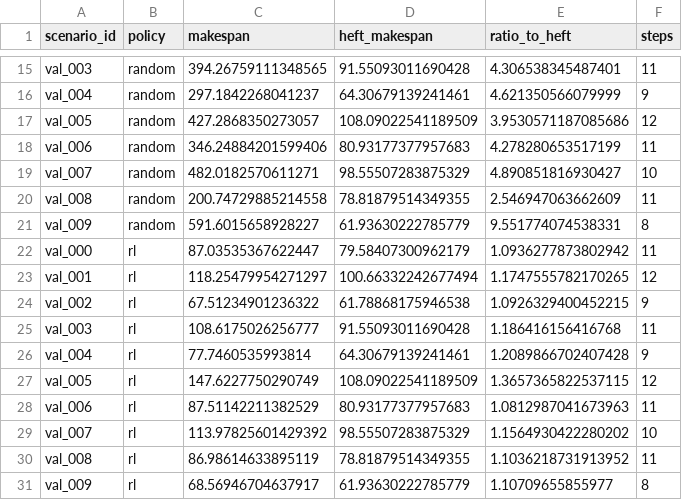
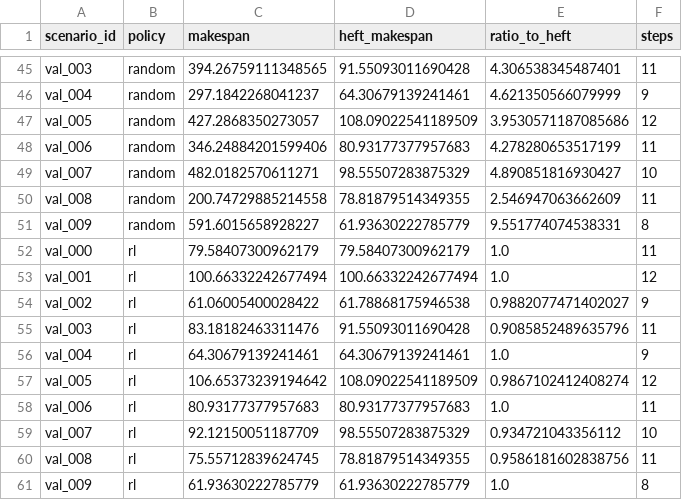
Before and after one commit to Healer-er/DRL_model, a CSV file: results/details.csv, drawn as a sheet; only a part is shown, gaps mark what is left out; the diff covers the shown part only.

```diff
--- a/results/details.csv
+++ b/results/details.csv
@@ -21,11 +51,11 @@ val_008,random,200.74729885214558,78.81879514349355,2.546947063662609,11
 val_009,random,591.6015658928227,61.93630222785779,9.551774074538331,8
-val_000,rl,87.03535367622447,79.58407300962179,1.0936277873802942,11
-val_001,rl,118.25479954271297,100.66332242677494,1.1747555782170265,12
-val_002,rl,67.51234901236322,61.78868175946538,1.0926329400452215,9
-val_003,rl,108.6175026256777,91.55093011690428,1.186416156416768,11
-val_004,rl,77.7460535993814,64.30679139241461,1.2089866702407428,9
-val_005,rl,147.6227750290749,108.09022541189509,1.3657365822537115,12
-val_006,rl,87.51142211382529,80.93177377957683,1.0812987041673963,11
-val_007,rl,113.97825601429392,98.55507283875329,1.1564930422280202,10
-val_008,rl,86.98614633895119,78.81879514349355,1.1036218731913952,11
-val_009,rl,68.56946704637917,61.93630222785779,1.10709655855977,8
+val_000,rl,79.58407300962179,79.58407300962179,1.0,11
+val_001,rl,100.66332242677494,100.66332242677494,1.0,12
+val_002,rl,61.06005400028422,61.78868175946538,0.9882077471402027,9
+val_003,rl,83.18182463311476,91.55093011690428,0.9085852489635796,11
+val_004,rl,64.30679139241461,64.30679139241461,1.0,9
+val_005,rl,106.65373239194642,108.09022541189509,0.9867102412408274,12
+val_006,rl,80.93177377957683,80.93177377957683,1.0,11
+val_007,rl,92.12150051187709,98.55507283875329,0.934721043356112,10
+val_008,rl,75.55712839624745,78.81879514349355,0.9586181602838756,11
+val_009,rl,61.93630222785779,61.93630222785779,1.0,8
```
Also changed, not shown: 30 added rows elsewhere in this file, 17 other files.
